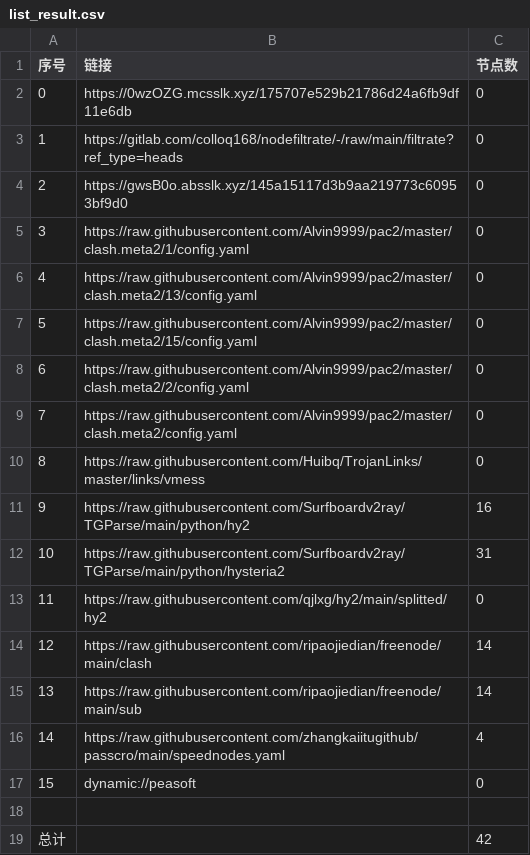
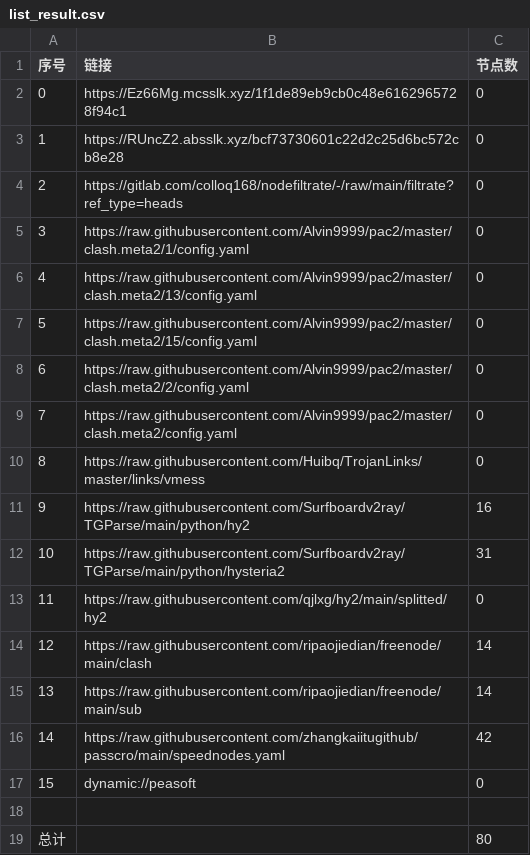
Before and after one commit to chengaopan/AutoMergePublicNodes, a CSV file: list_result.csv, drawn as a sheet.

```diff
--- a/list_result.csv
+++ b/list_result.csv
@@ -1,5 +1,5 @@
 序号,链接,节点数
-0,https://0wzOZG.mcsslk.xyz/175707e529b21786d24a6fb9df11e6db,0
-1,https://gitlab.com/colloq168/nodefiltrate/-/raw/main/filtrate?ref_type=heads,0
-2,https://gwsB0o.absslk.xyz/145a15117d3b9aa219773c60953bf9d0,0
+0,https://Ez66Mg.mcsslk.xyz/1f1de89eb9cb0c48e6162965728f94c1,0
+1,https://RUncZ2.absslk.xyz/bcf73730601c22d2c25d6bc572cb8e28,0
+2,https://gitlab.com/colloq168/nodefiltrate/-/raw/main/filtrate?ref_type=heads,0
 3,https://raw.githubusercontent.com/Alvin9999/pac2/master/clash.meta2/1/config.yaml,0
@@ -15,5 +15,5 @@
 13,https://raw.githubusercontent.com/ripaojiedian/freenode/main/sub,14
-14,https://raw.githubusercontent.com/zhangkaiitugithub/passcro/main/speednodes.yaml,4
+14,https://raw.githubusercontent.com/zhangkaiitugithub/passcro/main/speednodes.yaml,42
 15,dynamic://peasoft,0
 
-总计,,42
+总计,,80
```
Also changed, not shown: 14 other files.
